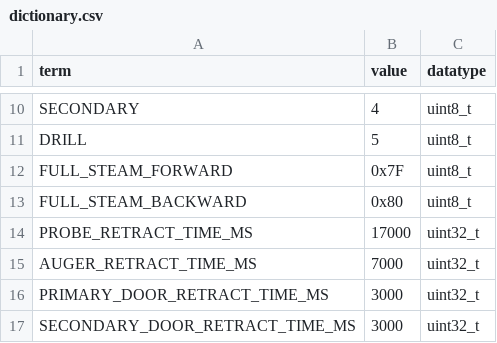
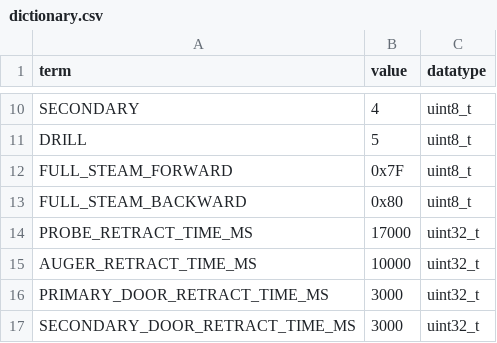
Before and after one commit to BYUMarsRover/Autonomy-ROS2, a CSV file: mars_ws/src/science/science/routine_scripting/dictionary.csv, drawn as a sheet; only a part is shown, gaps mark what is left out.

```diff
--- a/mars_ws/src/science/science/routine_scripting/dictionary.csv
+++ b/mars_ws/src/science/science/routine_scripting/dictionary.csv
@@ -14,3 +14,3 @@ FULL_STEAM_BACKWARD,0x80,uint8_t
 PROBE_RETRACT_TIME_MS,17000,uint32_t
-AUGER_RETRACT_TIME_MS,7000,uint32_t
+AUGER_RETRACT_TIME_MS,10000,uint32_t
 PRIMARY_DOOR_RETRACT_TIME_MS,3000,uint32_t
```
Also changed, not shown: 17 other files.
